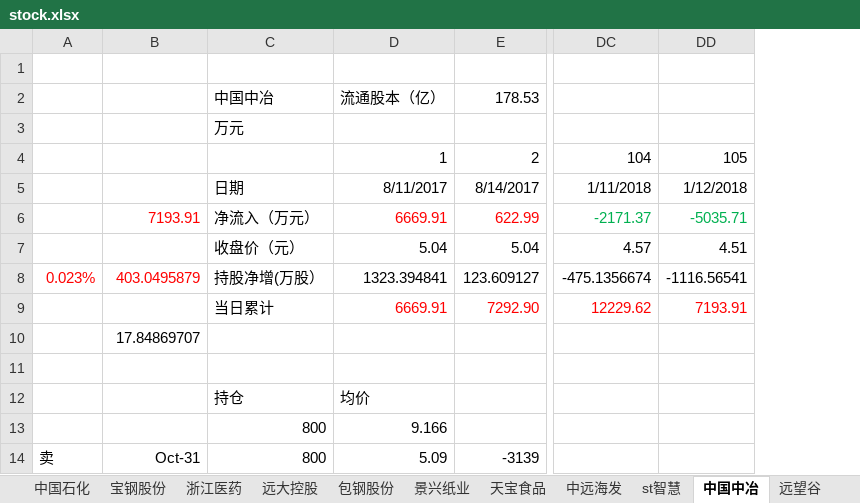
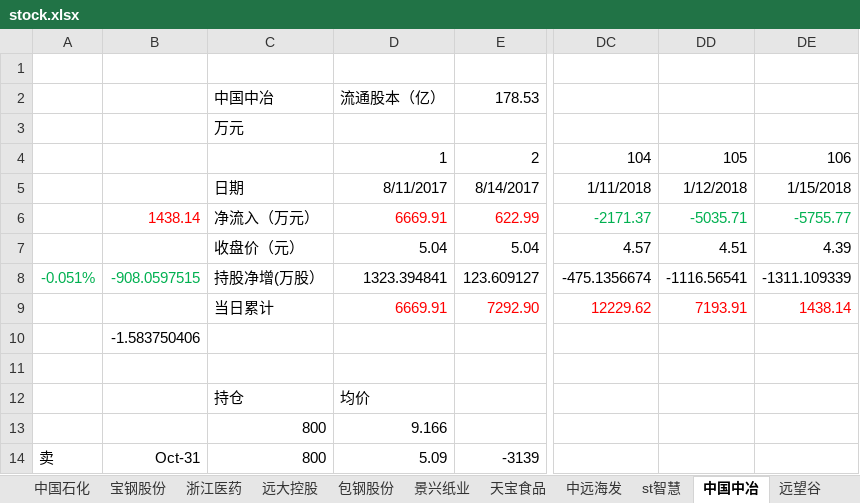
Before and after one commit to JMsun-2000/stock_market, an Excel workbook: stock.xlsx, sheet 中国中冶, drawn as a sheet; only a part is shown, gaps mark what is left out; values as stored, in another font and other column widths than the file's, no borders; charts and pictures not drawn; the diff names each change by its address in the sheet, - before the commit and + after, or states it on an @@ line.

```diff
--- a/stock.xlsx (sheet 中国中冶)
+++ b/stock.xlsx (sheet 中国中冶)
+column DE, rows 4-9: 106 | 1/15/2018 | -5755.77 | 4.39 | -1311.109339 | 1438.14
-B6: 7193.91
+B6: 1438.14
-A8: 0.023%
+A8: -0.051%
-A8:B8 text colour: #FF0000
+A8:B8 text colour: #00B050
-B8: 403.0495879
+B8: -908.0597515
-B10: 17.84869707
+B10: -1.583750406
```
Also changed, not shown: sheet 圆通, sheet 贵州茅台, sheet 普邦股份, sheet 浙江医药, sheet 民生银行, sheet 宝钢股份, 12 more sheets, charts or pictures.
